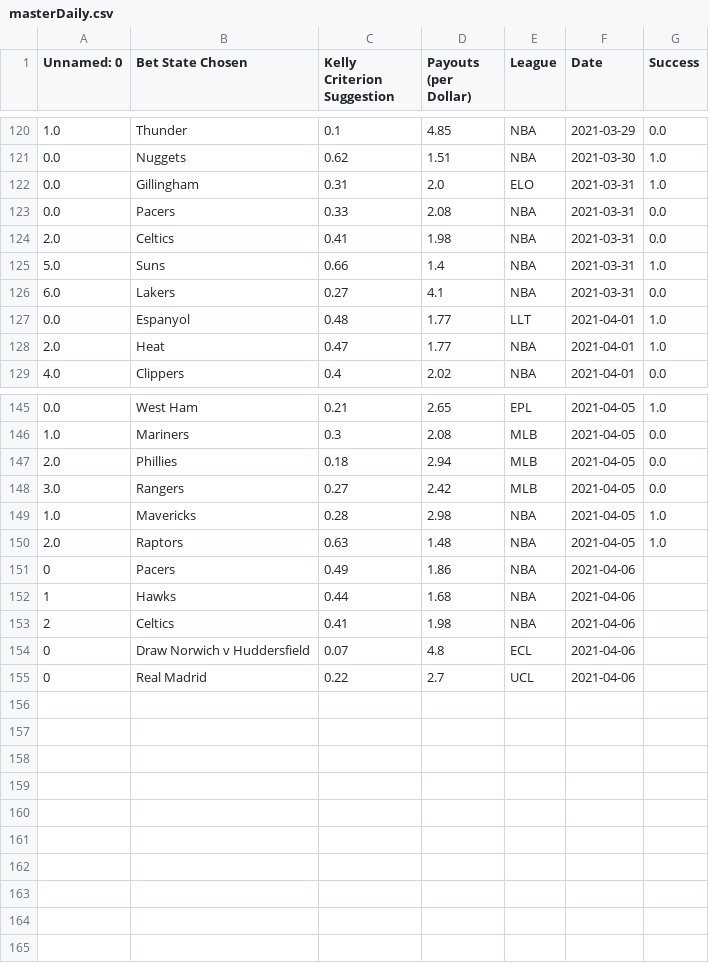
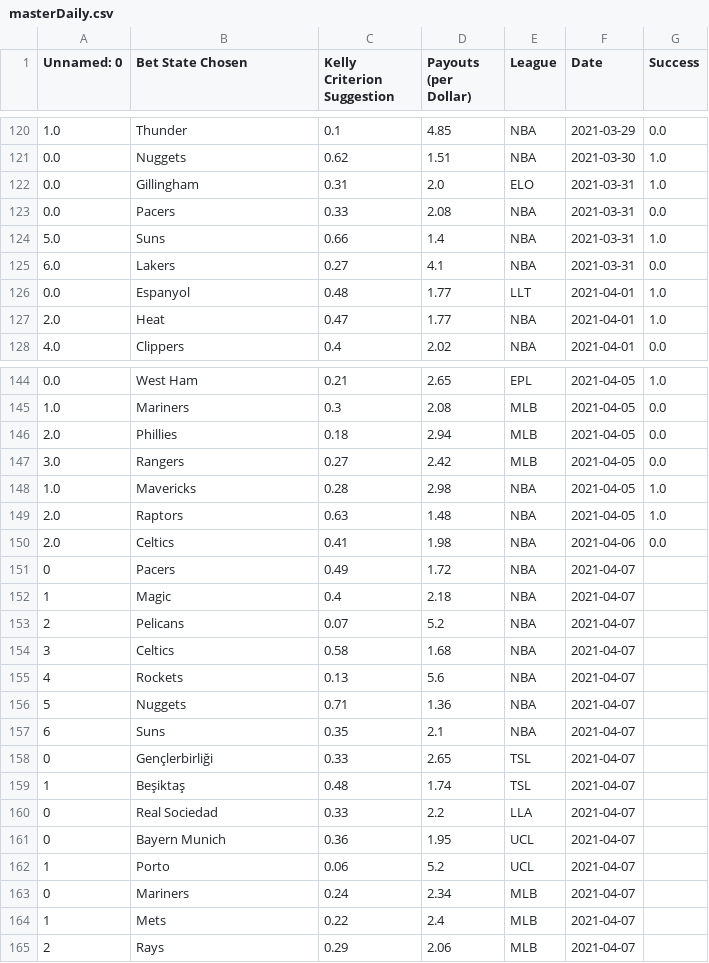
Before and after one commit to axz2000/sportsbook, a CSV file: masterScript/masterDaily.csv, drawn as a sheet; only a part is shown, gaps mark what is left out.

```diff
--- a/masterScript/masterDaily.csv
+++ b/masterScript/masterDaily.csv
@@ -123,3 +123,2 @@ Unnamed: 0,Bet State Chosen,Kelly Criterion Suggestion,Payouts (per Dollar),Leag
 0.0,Pacers,0.33,2.08,NBA,2021-03-31,0.0
-2.0,Celtics,0.41,1.98,NBA,2021-03-31,0.0
 5.0,Suns,0.66,1.4,NBA,2021-03-31,1.0
@@ -150,6 +149,17 @@ Unnamed: 0,Bet State Chosen,Kelly Criterion Suggestion,Payouts (per Dollar),Leag
 2.0,Raptors,0.63,1.48,NBA,2021-04-05,1.0
-0,Pacers,0.49,1.86,NBA,2021-04-06
-1,Hawks,0.44,1.68,NBA,2021-04-06
-2,Celtics,0.41,1.98,NBA,2021-04-06
-0,Draw Norwich v Huddersfield,0.07,4.8,ECL,2021-04-06
-0,Real Madrid,0.22,2.7,UCL,2021-04-06
+2.0,Celtics,0.41,1.98,NBA,2021-04-06,0.0
+0,Pacers,0.49,1.72,NBA,2021-04-07
+1,Magic,0.4,2.18,NBA,2021-04-07
+2,Pelicans,0.07,5.2,NBA,2021-04-07
+3,Celtics,0.58,1.68,NBA,2021-04-07
+4,Rockets,0.13,5.6,NBA,2021-04-07
+5,Nuggets,0.71,1.36,NBA,2021-04-07
+6,Suns,0.35,2.1,NBA,2021-04-07
+0,Gençlerbirliği,0.33,2.65,TSL,2021-04-07
+1,Beşiktaş,0.48,1.74,TSL,2021-04-07
+0,Real Sociedad,0.33,2.2,LLA,2021-04-07
+0,Bayern Munich,0.36,1.95,UCL,2021-04-07
+1,Porto,0.06,5.2,UCL,2021-04-07
+0,Mariners,0.24,2.34,MLB,2021-04-07
+1,Mets,0.22,2.4,MLB,2021-04-07
+2,Rays,0.29,2.06,MLB,2021-04-07
```
Also changed, not shown: masterScript/masterUpcomingNoClassification.csv, masterScript/parlayTable.csv, 5 other files.
